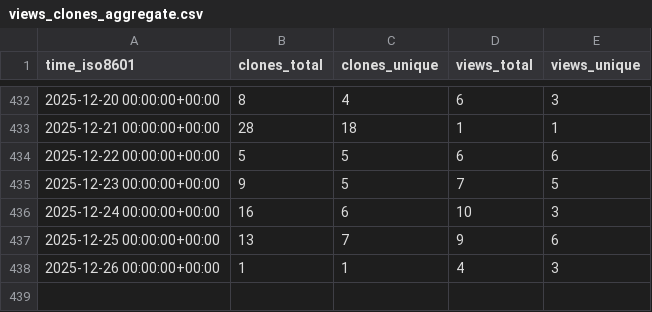
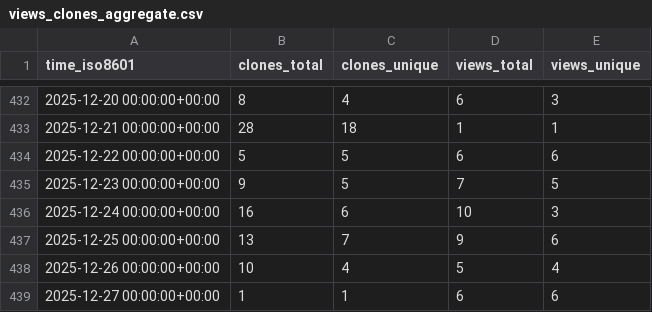
Before and after one commit to The-OpenROAD-Project/ORAssistant, a CSV file: The-OpenROAD-Project/ORAssistant/ghrs-data/views_clones_aggregate.csv, drawn as a sheet; only a part is shown, gaps mark what is left out.

```diff
--- a/The-OpenROAD-Project/ORAssistant/ghrs-data/views_clones_aggregate.csv
+++ b/The-OpenROAD-Project/ORAssistant/ghrs-data/views_clones_aggregate.csv
@@ -437,2 +437,3 @@ time_iso8601,clones_total,clones_unique,views_total,views_unique
 2025-12-25 00:00:00+00:00,13,7,9,6
-2025-12-26 00:00:00+00:00,1,1,4,3
+2025-12-26 00:00:00+00:00,10,4,5,4
+2025-12-27 00:00:00+00:00,1,1,6,6
```
Also changed, not shown: 1 other file.
